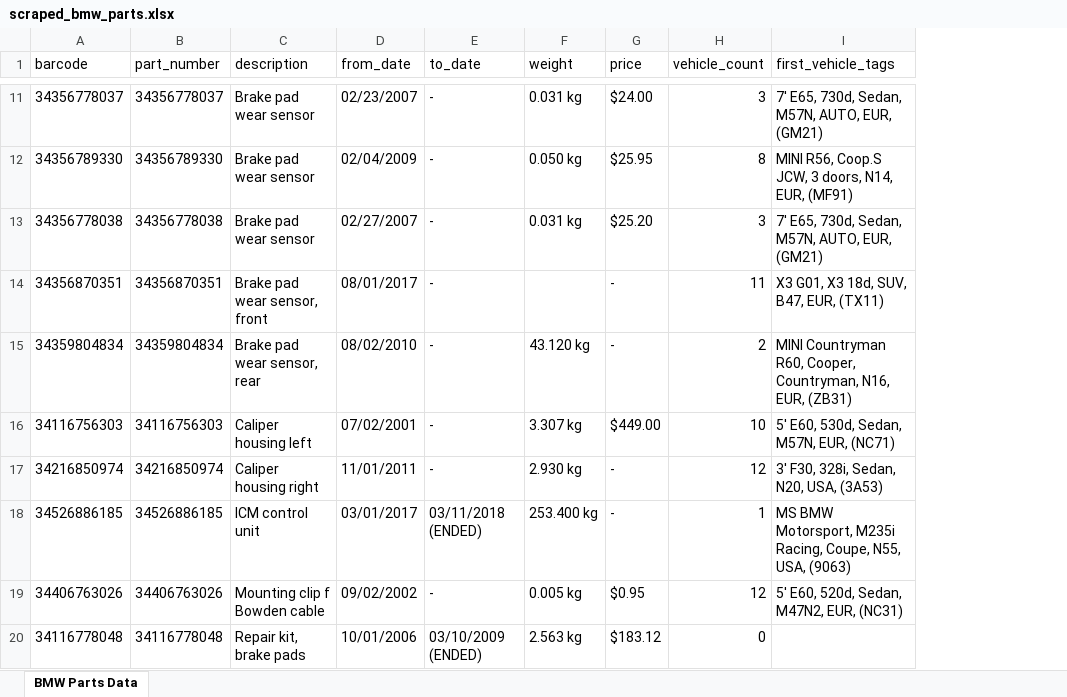
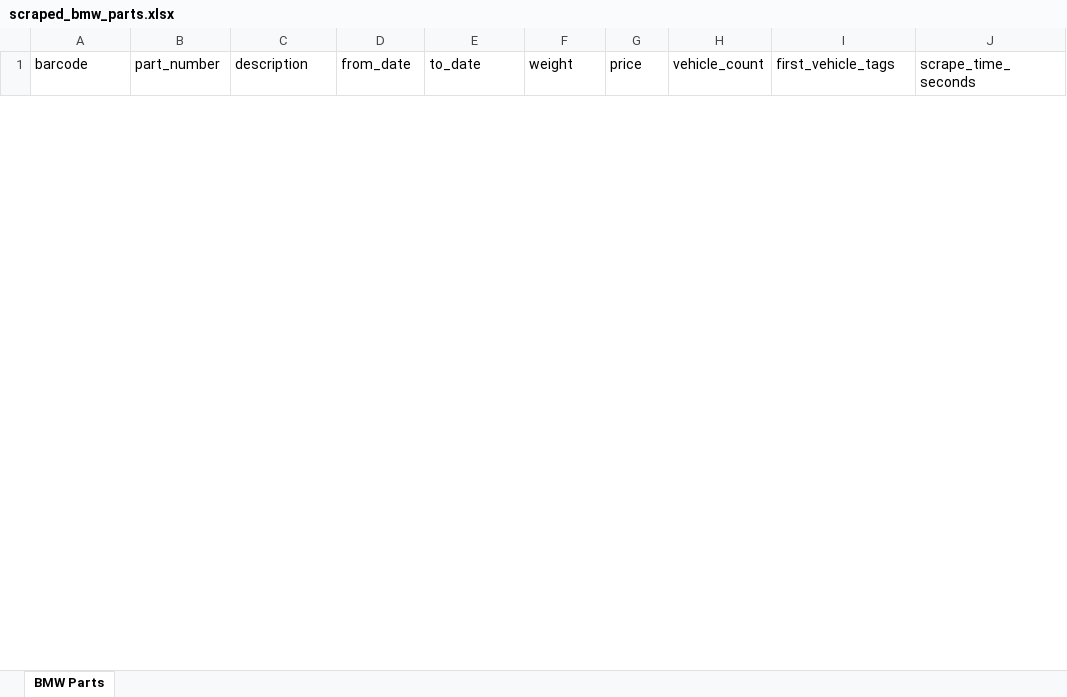
Before and after one commit to Musab45/car-parts-scrapper, an Excel workbook: scraped_bmw_parts.xlsx, sheet BMW Parts, drawn as a sheet; only a part is shown, gaps mark what is left out; values as stored, in another font and other column widths than the file's, no borders; removed rows and columns are numbered as before the commit, all else as after; the diff covers the shown part only; the diff names each change by its address in the sheet, - before the commit and + after, or states it on an @@ line.

```diff
--- a/scraped_bmw_parts.xlsx (sheet BMW Parts)
+++ b/scraped_bmw_parts.xlsx (sheet BMW Parts)
-sheet tab: BMW Parts Data
+sheet tab: BMW Parts
+column J (scrape_time_seconds), empty
-row 11: 34356778037 | 34356778037 | Brake pad wear sensor | 02/23/2007 | - | 0.031 kg | $24.00 | 3 | 7' E65, 730d, Sedan, M57N, AUTO, EUR, (GM21)
-row 12: 34356789330 | 34356789330 | Brake pad wear sensor | 02/04/2009 | - | 0.050 kg | $25.95 | 8 | MINI R56, Coop.S JCW, 3 doors, N14, EUR, (MF91)
-row 13: 34356778038 | 34356778038 | Brake pad wear sensor | 02/27/2007 | - | 0.031 kg | $25.20 | 3 | 7' E65, 730d, Sedan, M57N, AUTO, EUR, (GM21)
-row 14: 34356870351 | 34356870351 | Brake pad wear sensor, front | 08/01/2017 | - |  | - | 11 | X3 G01, X3 18d, SUV, B47, EUR, (TX11)
-row 15: 34359804834 | 34359804834 | Brake pad wear sensor, rear | 08/02/2010 | - | 43.120 kg | - | 2 | MINI Countryman R60, Cooper, Countryman, N16, EUR, (ZB31)
-row 16: 34116756303 | 34116756303 | Caliper housing left | 07/02/2001 | - | 3.307 kg | $449.00 | 10 | 5' E60, 530d, Sedan, M57N, EUR, (NC71)
-row 17: 34216850974 | 34216850974 | Caliper housing right | 11/01/2011 | - | 2.930 kg | - | 12 | 3' F30, 328i, Sedan, N20, USA, (3A53)
-row 18: 34526886185 | 34526886185 | ICM control unit | 03/01/2017 | 03/11/2018 (ENDED) | 253.400 kg | - | 1 | MS BMW Motorsport, M235i Racing, Coupe, N55, USA, (9063)
-row 19: 34406763026 | 34406763026 | Mounting clip f Bowden cable | 09/02/2002 | - | 0.005 kg | $0.95 | 12 | 5' E60, 520d, Sedan, M47N2, EUR, (NC31)
-row 20: 34116778048 | 34116778048 | Repair kit, brake pads | 10/01/2006 | 03/10/2009 (ENDED) | 2.563 kg | $183.12 | 0
```
Also changed, not shown: 1 added row and 69 removed rows elsewhere in this sheet, 43 other files.
